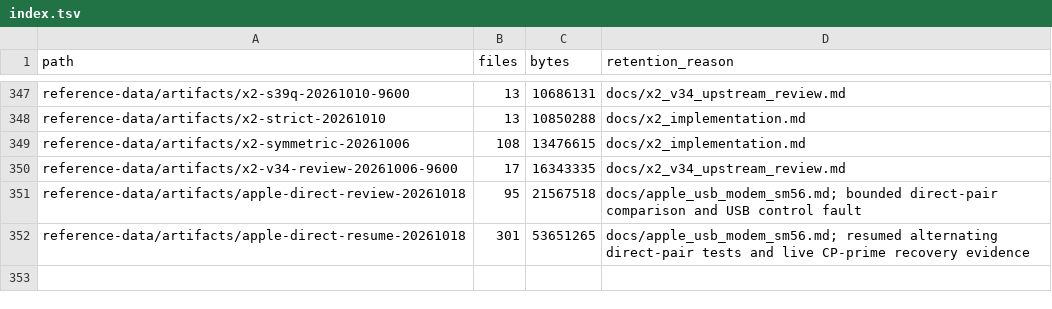
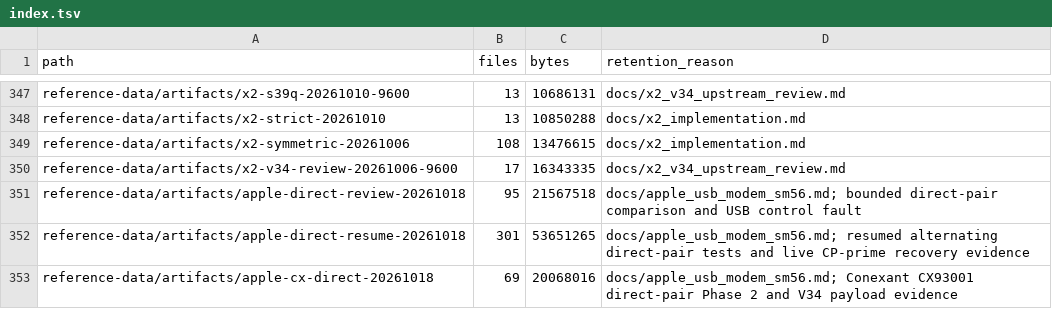
Before and after one commit to cryan209/v90modem, a TSV file: reference-data/index.tsv, drawn as a sheet; only a part is shown, gaps mark what is left out.

Commit message:
Record direct Conexant CX93001 hardware modem tests
V.90 8.2.3.2 Tables 10/11 and 9.2: V.8 selects V.90 but INFO1a leads to V.34 fallback at native 9000/9600 Hz, including an uncapped control. Record actual carrier diagnostics, one exact 16800/16800 block exchange, earlier corruption and pre-payload garbage, and verified cleanup.

```diff
--- a/reference-data/index.tsv
+++ b/reference-data/index.tsv
@@ -352 +352,2 @@ reference-data/artifacts/apple-direct-review-20261018	95	21567518	docs/apple_usb
 reference-data/artifacts/apple-direct-resume-20261018	301	53651265	docs/apple_usb_modem_sm56.md; resumed alternating direct-pair tests and live CP-prime recovery evidence
+reference-data/artifacts/apple-cx-direct-20261018	69	20068016	docs/apple_usb_modem_sm56.md; Conexant CX93001 direct-pair Phase 2 and V34 payload evidence
```
Also changed, not shown: 2 other files.
